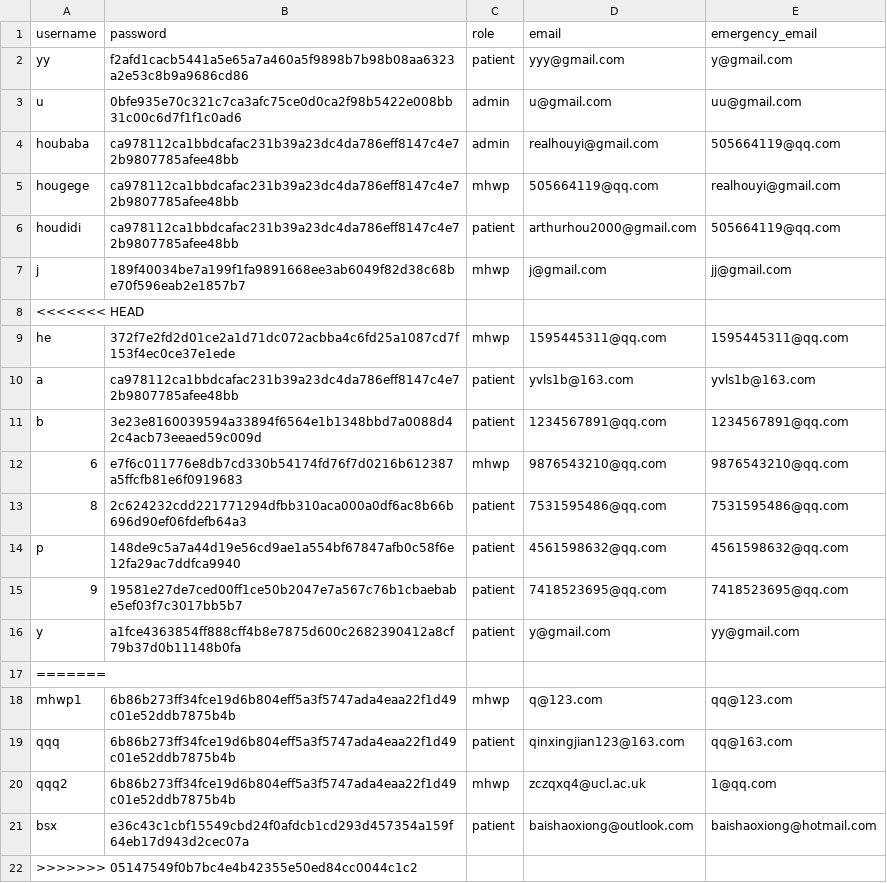
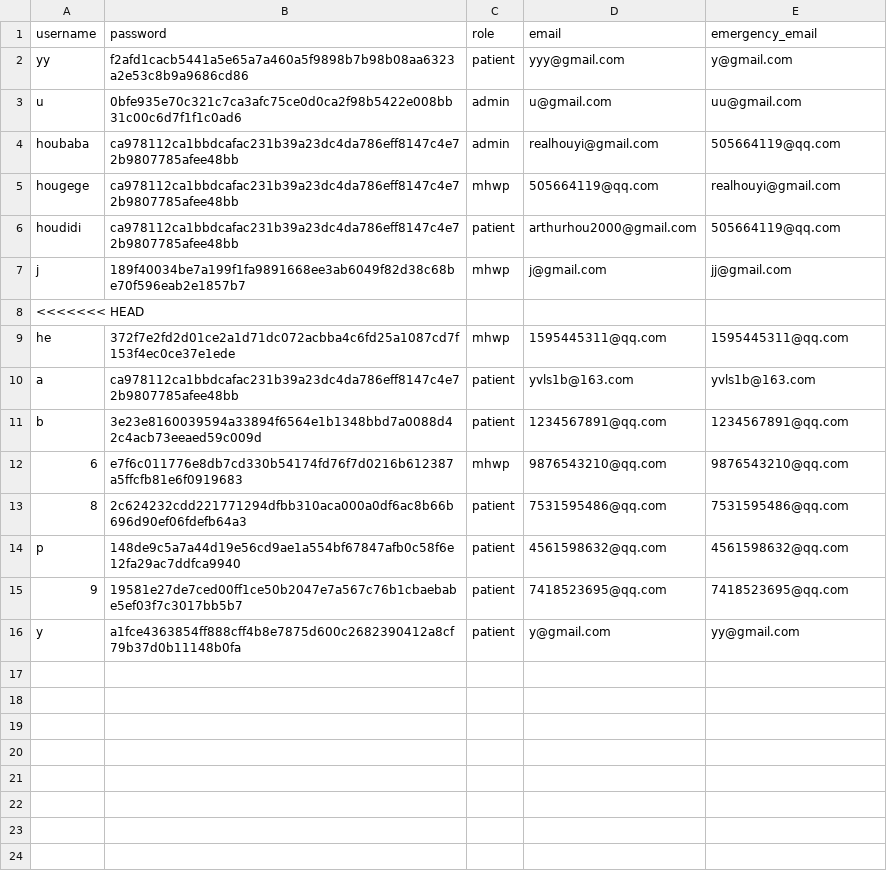
Before and after one commit to YorkisYY/Breeze-Mental-Health-System, a CSV file: data/user_data.csv, drawn as a sheet; the diff names each change by its address in the sheet, - before the commit and + after, or states it on an @@ line.

Commit message:
"66"

```diff
--- a/data/user_data.csv
+++ b/data/user_data.csv
-row 17: =======
-row 18: mhwp1 | 6b86b273ff34fce19d6b804eff5a3f5747ada4eaa22f1d49c01e52ddb7875b4b | mhwp | q@123.com | qq@123.com
-row 19: qqq | 6b86b273ff34fce19d6b804eff5a3f5747ada4eaa22f1d49c01e52ddb7875b4b | patient | qinxingjian123@163.com | qq@163.com
-row 20: qqq2 | 6b86b273ff34fce19d6b804eff5a3f5747ada4eaa22f1d49c01e52ddb7875b4b | mhwp | zczqxq4@ucl.ac.uk | 1@qq.com
-row 21: bsx | e36c43c1cbf15549cbd24f0afdcb1cd293d457354a159f64eb17d943d2cec07a | patient | baishaoxiong@outlook.com | baishaoxiong@hotmail.com
-row 22: >>>>>>> 05147549f0b7bc4e4b42355e50ed84cc0044c1c2
```
